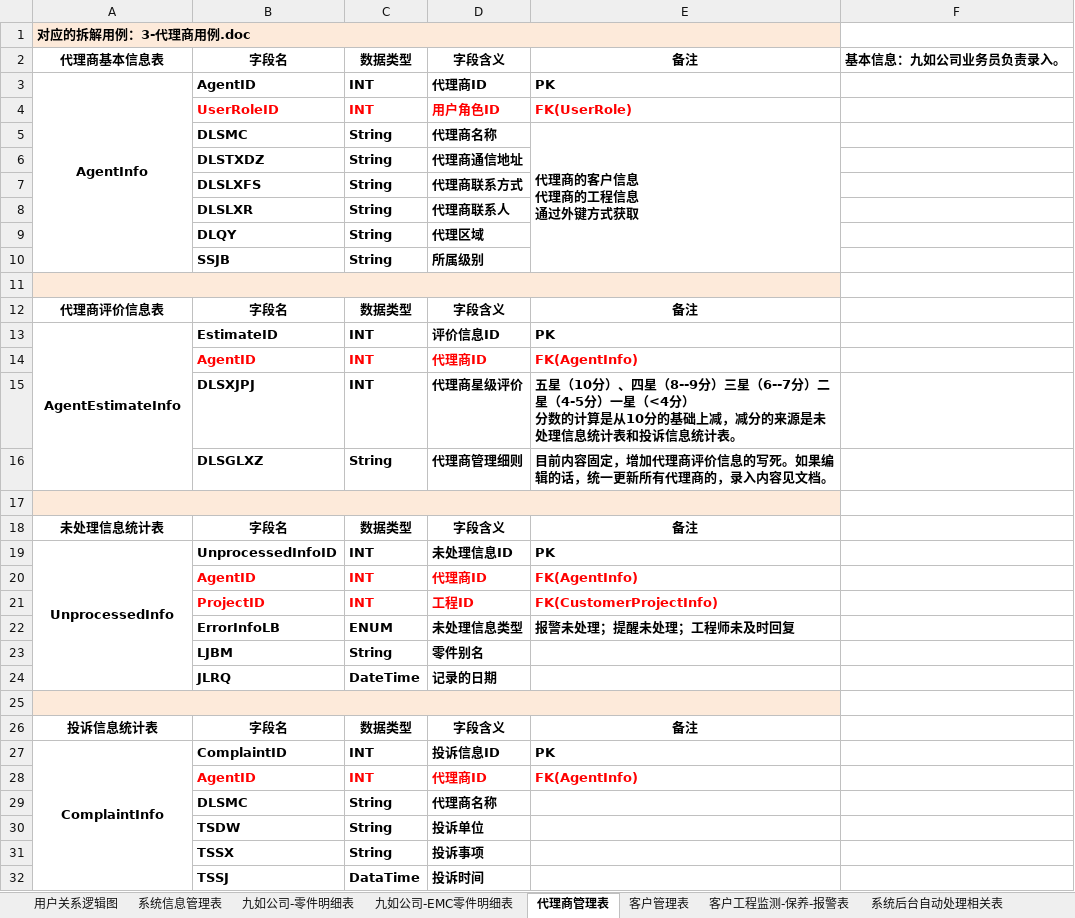
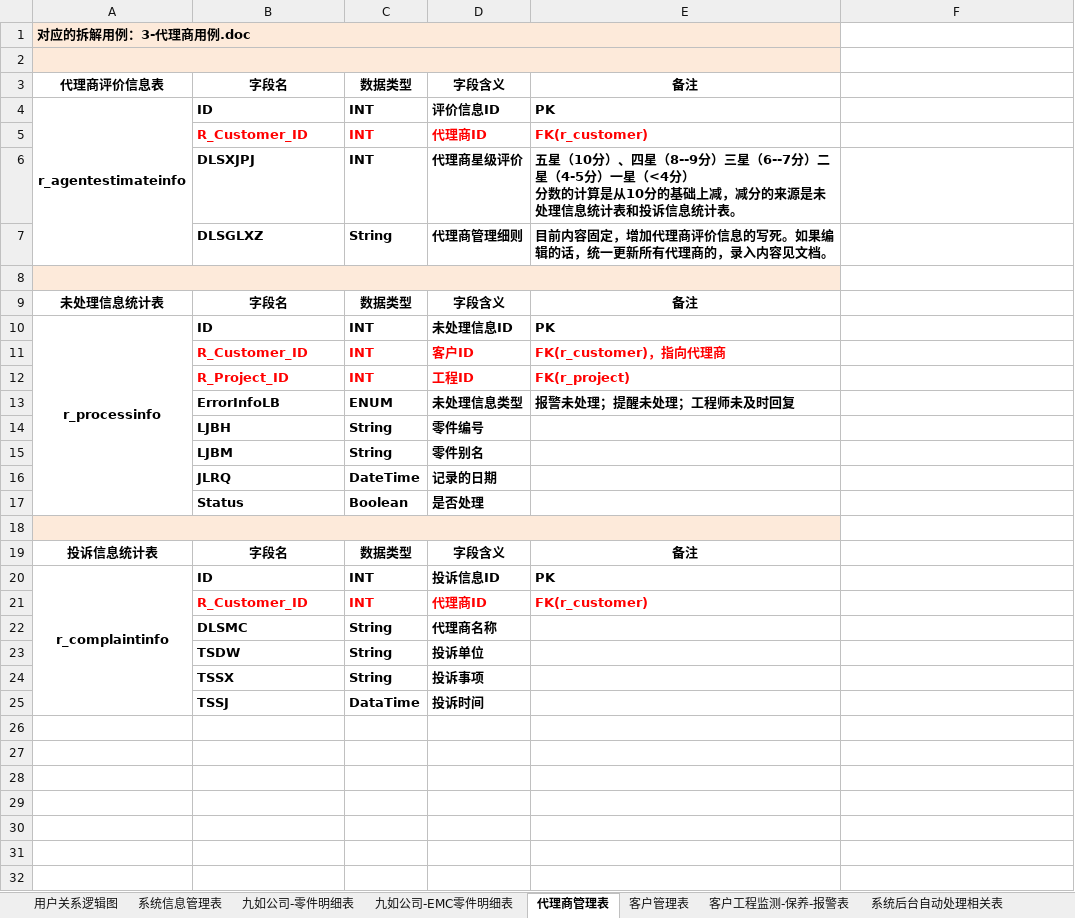
Before and after one commit to rotek/rotek, an Excel workbook: project.file/2-数据库设计/LSW_01_数据库表设计.xlsx, sheet 代理商管理表, drawn as a sheet; only a part is shown; values as stored, in another font and other column widths than the file's, no borders; removed rows and columns are numbered as before the commit, all else as after; ↵ is a line break in a cell; the diff covers the shown part only; the diff names each change by its address in the sheet, - before the commit and + after, or states it on an @@ line.

```diff
--- a/project.file/2-数据库设计/LSW_01_数据库表设计.xlsx (sheet 代理商管理表)
+++ b/project.file/2-数据库设计/LSW_01_数据库表设计.xlsx (sheet 代理商管理表)
-row 2: 代理商基本信息表 | 字段名 | 数据类型 | 字段含义 | 备注 | 基本信息：九如公司业务员负责录入。
-row 3: AgentInfo | AgentID | INT | 代理商ID | PK
-row 4:  | UserRoleID | INT | 用户角色ID | FK(UserRole)
-row 5:  | DLSMC | String | 代理商名称 | 代理商的客户信息 ↵ 代理商的工程信息 ↵ 通过外键方式获取
-row 6:  | DLSTXDZ | String | 代理商通信地址
-row 7:  | DLSLXFS | String | 代理商联系方式
-row 8:  | DLSLXR | String | 代理商联系人
-row 9:  | DLQY | String | 代理区域
-row 10:  | SSJB | String | 所属级别
-A4: AgentEstimateInfo
+A4: r_agentestimateinfo
-B4: EstimateID
+B4: ID
-B5: AgentID
+B5: R_Customer_ID
-E5: FK(AgentInfo)
+E5: FK(r_customer)
-A10: UnprocessedInfo
+A10: r_processinfo
-B10: UnprocessedInfoID
+B10: ID
-row 20:  | AgentID | INT | 代理商ID | FK(AgentInfo)
+row 11:  | R_Customer_ID | INT | 客户ID | FK(r_customer)，指向代理商
-B12: ProjectID
+B12: R_Project_ID
-E12: FK(CustomerProjectInfo)
+E12: FK(r_project)
+row 14:  | LJBH | String | 零件编号
+row 17:  | Status | Boolean | 是否处理
-A20: ComplaintInfo
+A20: r_complaintinfo
-B20: ComplaintID
+B20: ID
-B21: AgentID
+B21: R_Customer_ID
-E21: FK(AgentInfo)
+E21: FK(r_customer)
```
Also changed, not shown: 7 removed rows elsewhere in this sheet, sheet 客户管理表, sheet 系统信息管理表, sheet 问题讨论, 1 other file.
